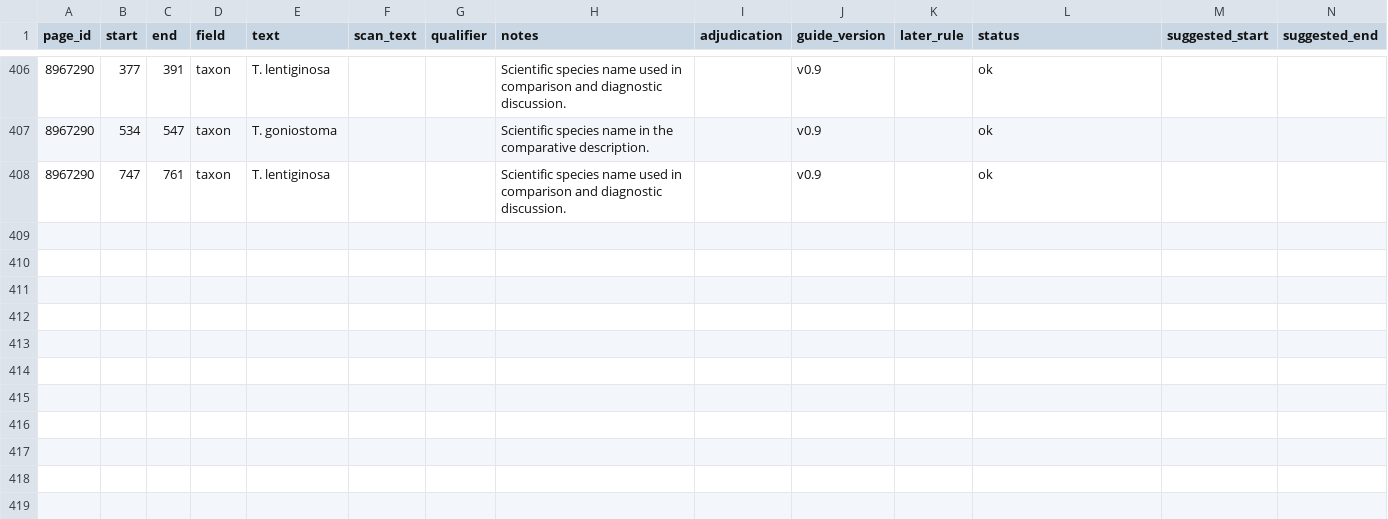
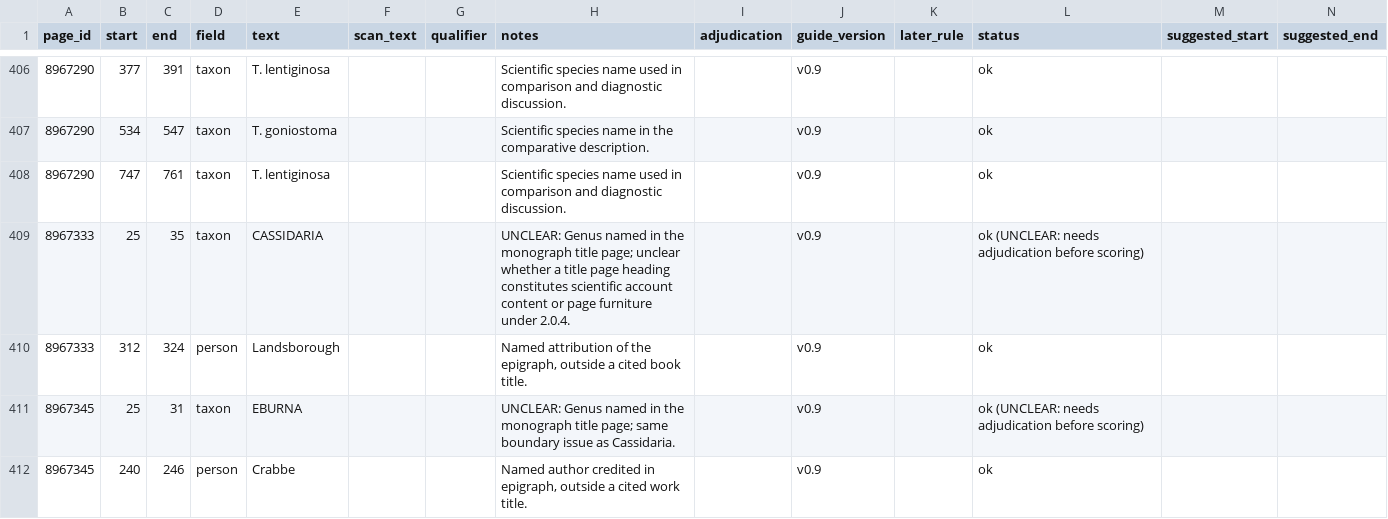
Before and after one commit to dekunsun/BioEvidenceBench, a CSV file: gold/gold_mentions_gloria_test.checked.csv, drawn as a sheet; only a part is shown, gaps mark what is left out; the diff names each change by its address in the sheet, - before the commit and + after, or states it on an @@ line.

```diff
--- a/gold/gold_mentions_gloria_test.checked.csv
+++ b/gold/gold_mentions_gloria_test.checked.csv
+row 409: 8967333 | 25 | 35 | taxon | CASSIDARIA |  |  | UNCLEAR: Genus named in the monograph title page; unclear whether a title page heading constitutes scientific account content or page furniture under 2.0.4. |  | v0.9 |  | ok (UNCLEAR: needs adjudication before scoring)
+row 410: 8967333 | 312 | 324 | person | Landsborough |  |  | Named attribution of the epigraph, outside a cited book title. |  | v0.9 |  | ok
+row 411: 8967345 | 25 | 31 | taxon | EBURNA |  |  | UNCLEAR: Genus named in the monograph title page; same boundary issue as Cassidaria. |  | v0.9 |  | ok (UNCLEAR: needs adjudication before scoring)
+row 412: 8967345 | 240 | 246 | person | Crabbe |  |  | Named author credited in epigraph, outside a cited work title. |  | v0.9 |  | ok
```
Also changed, not shown: gold/gold_mentions_gloria_test.csv, 2 other files.
